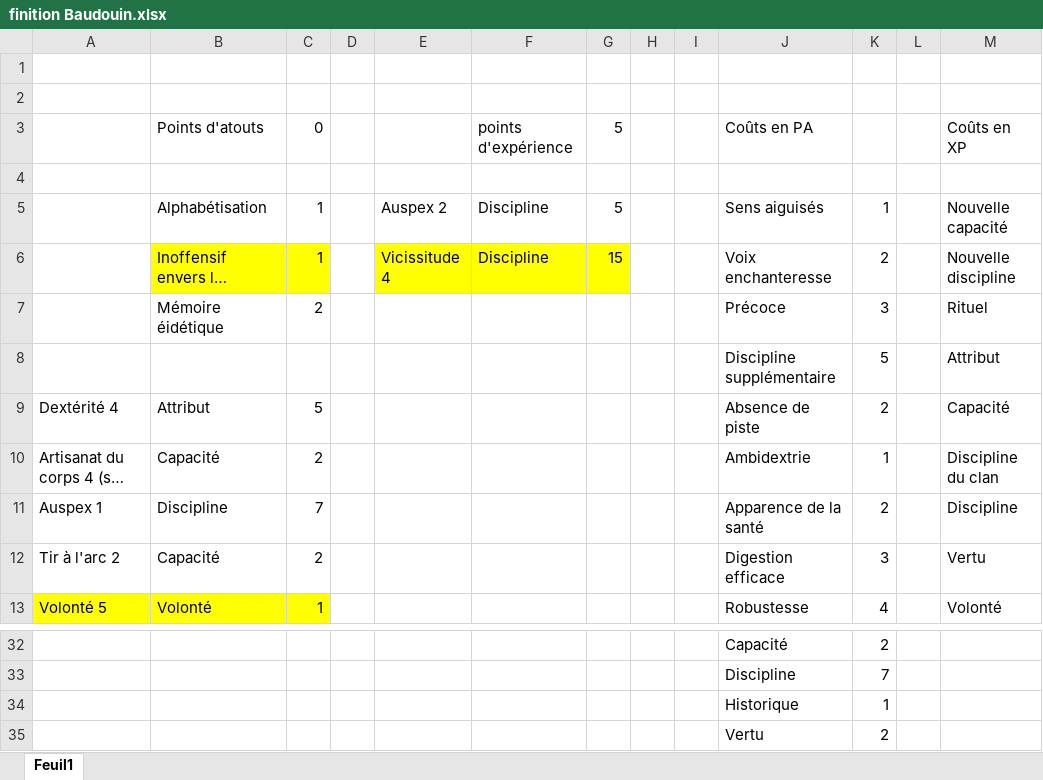
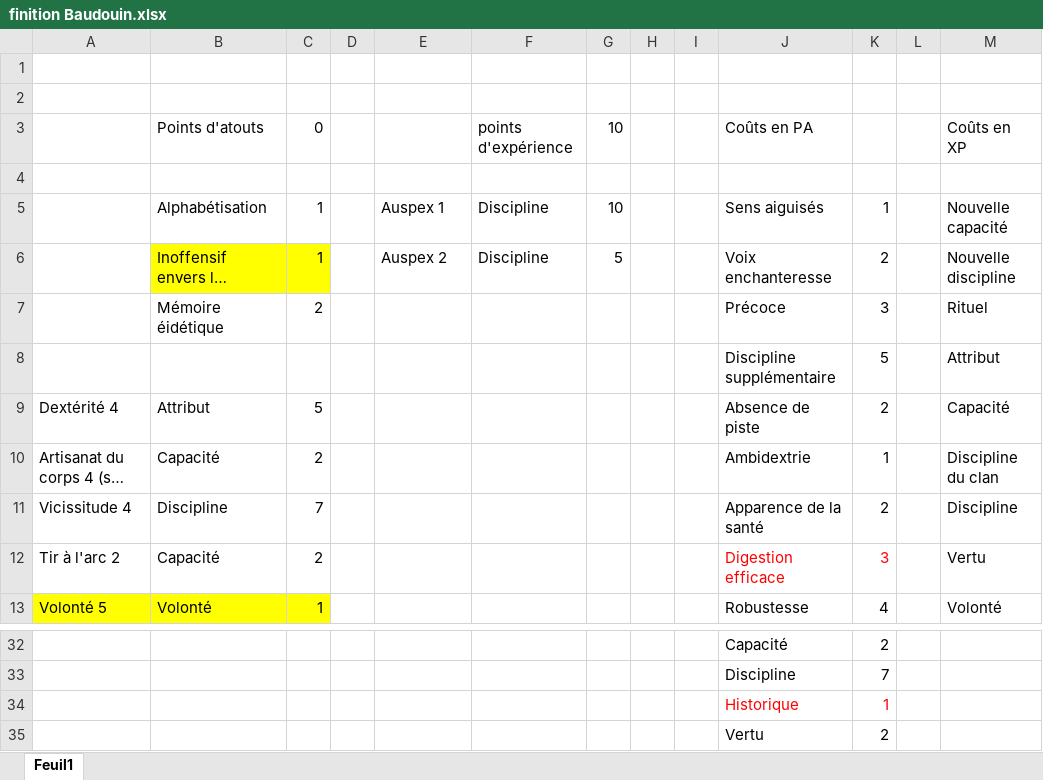
Before and after one commit to Bertolen/Test, an Excel workbook: JdR/finition Baudouin.xlsx, sheet Feuil1, drawn as a sheet; only a part is shown, gaps mark what is left out; long unchanged cells end in …; values as stored, in another font and other column widths than the file's, no borders; the diff names each change by its address in the sheet, - before the commit and + after, or states it on an @@ line.

Commit message:
avancement Baudouin

```diff
--- a/JdR/finition Baudouin.xlsx (sheet Feuil1)
+++ b/JdR/finition Baudouin.xlsx (sheet Feuil1)
-G3: 5
+G3: 10
-E5: Auspex 2
+E5: Auspex 1
-G5: 5
+G5: 10
-E6: Vicissitude 4
+E6: Auspex 2
-E6:G6 fill: #FFFF00
+E6:G6 fill: none
-G6: 15
+G6: 5
-A11: Auspex 1
+A11: Vicissitude 4
-J12:K12 text colour: black
+J12:K12 text colour: #FF0000
-J34:K34 text colour: black
+J34:K34 text colour: #FF0000
```
